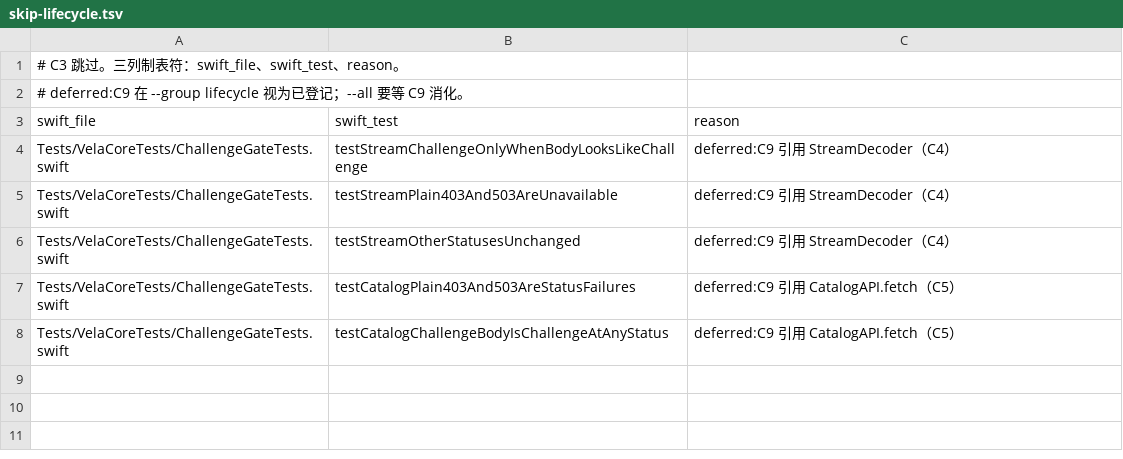
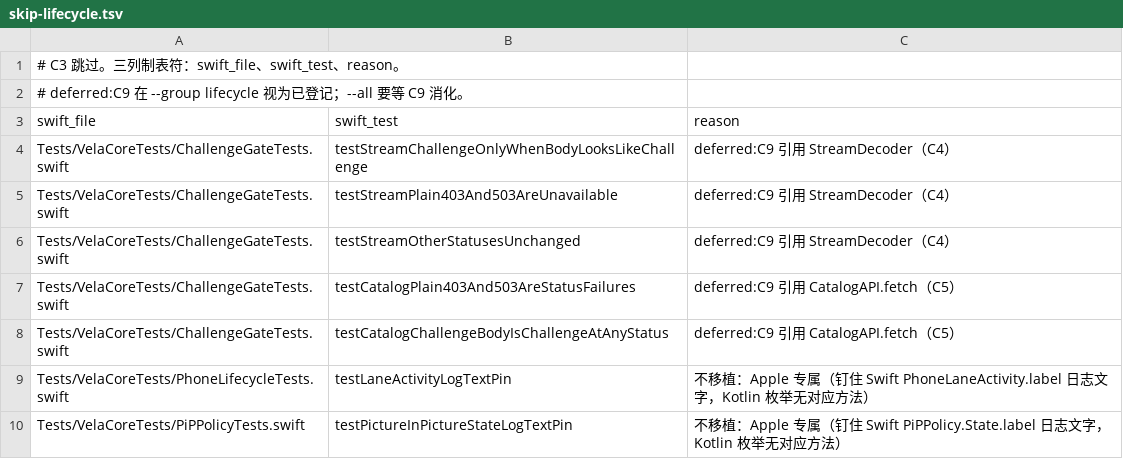
Before and after one commit to huhuhulululu/vela, a TSV file: android/parity/skip-lifecycle.tsv, drawn as a sheet.

```diff
--- a/android/parity/skip-lifecycle.tsv
+++ b/android/parity/skip-lifecycle.tsv
@@ -8 +8,3 @@ Tests/VelaCoreTests/ChallengeGateTests.swift	testCatalogPlain403And503AreStatusF
 Tests/VelaCoreTests/ChallengeGateTests.swift	testCatalogChallengeBodyIsChallengeAtAnyStatus	deferred:C9 引用 CatalogAPI.fetch（C5）
+Tests/VelaCoreTests/PhoneLifecycleTests.swift	testLaneActivityLogTextPin	不移植：Apple 专属（钉住 Swift PhoneLaneActivity.label 日志文字，Kotlin 枚举无对应方法）
+Tests/VelaCoreTests/PiPPolicyTests.swift	testPictureInPictureStateLogTextPin	不移植：Apple 专属（钉住 Swift PiPPolicy.State.label 日志文字，Kotlin 枚举无对应方法）
```
Also changed, not shown: android/parity/skip-selection.tsv, android/parity/skip.tsv, 3 other files.
